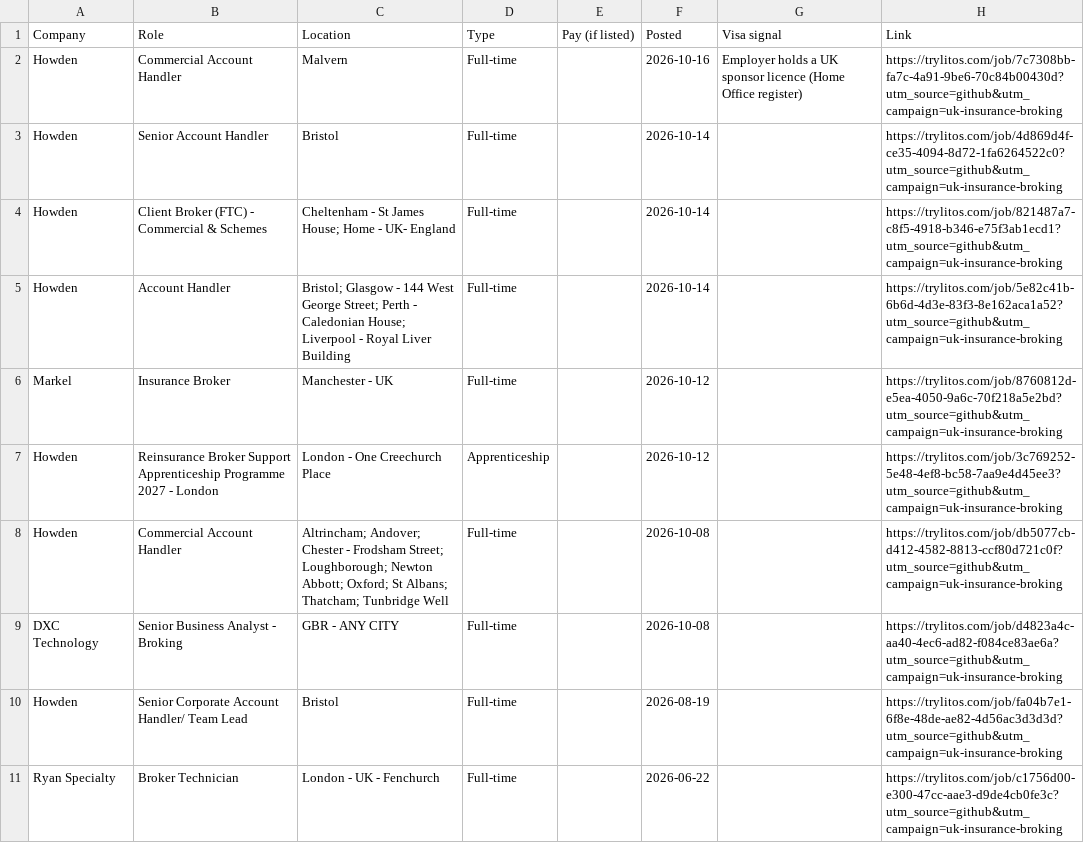
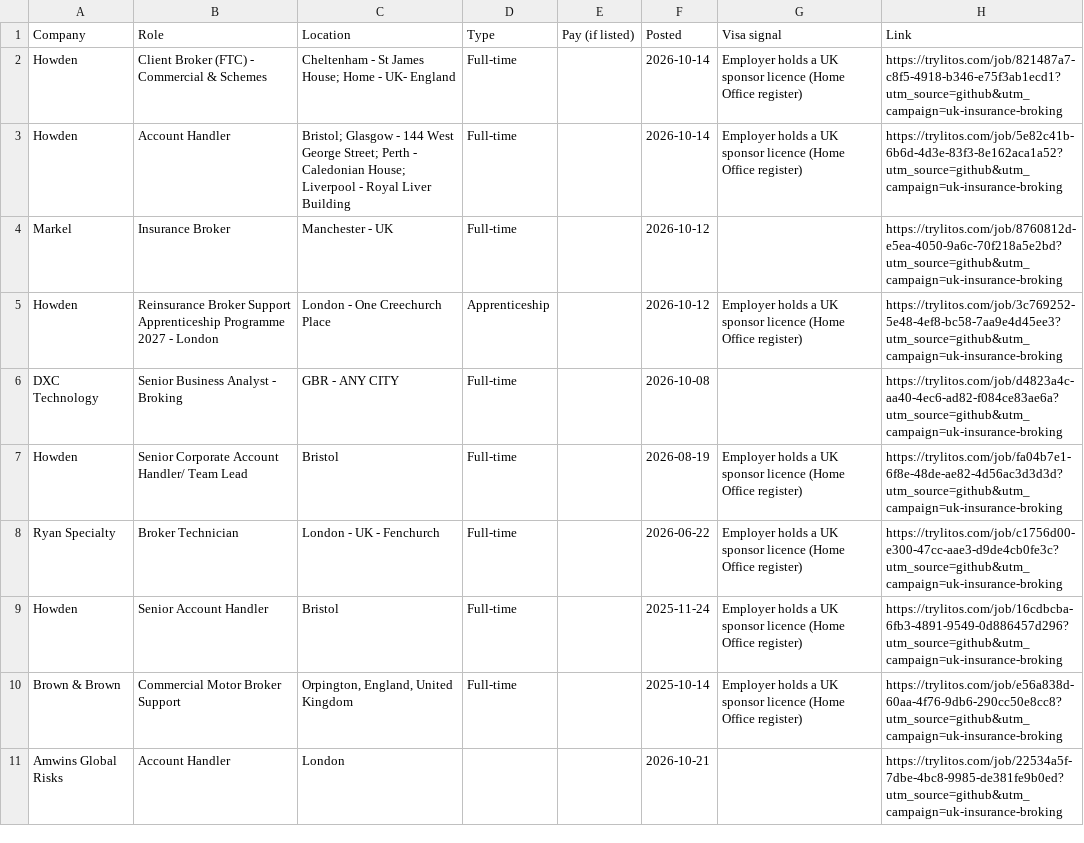
Before and after one commit to mehek-builds/UK-Insurance-and-London-Market-Jobs, a CSV file: csv/broking.csv, drawn as a sheet.

```diff
--- a/csv/broking.csv
+++ b/csv/broking.csv
@@ -1,11 +1,11 @@
 Company,Role,Location,Type,Pay (if listed),Posted,Visa signal,Link
-Howden,Commercial Account Handler,Malvern,Full-time,,2026-10-16,Employer holds a UK sponsor licence (Home Office register),https://trylitos.com/job/7c7308bb-fa7c-4a91-9be6-70c84b00430d?utm_source=github&utm_campaign=uk-insurance-broking
-Howden,Senior Account Handler,Bristol,Full-time,,2026-10-14,,https://trylitos.com/job/4d869d4f-ce35-4094-8d72-1fa6264522c0?utm_source=github&utm_campaign=uk-insurance-broking
-Howden,Client Broker (FTC) - Commercial & Schemes,Cheltenham - St James House; Home - UK- England,Full-time,,2026-10-14,,https://trylitos.com/job/821487a7-c8f5-4918-b346-e75f3ab1ecd1?utm_source=github&utm_campaign=uk-insurance-broking
-Howden,Account Handler,Bristol; Glasgow - 144 West George Street; Perth - Caledonian House; Liverpool - Royal Liver Building,Full-time,,2026-10-14,,https://trylitos.com/job/5e82c41b-6b6d-4d3e-83f3-8e162aca1a52?utm_source=github&utm_campaign=uk-insurance-broking
+Howden,Client Broker (FTC) - Commercial & Schemes,Cheltenham - St James House; Home - UK- England,Full-time,,2026-10-14,Employer holds a UK sponsor licence (Home Office register),https://trylitos.com/job/821487a7-c8f5-4918-b346-e75f3ab1ecd1?utm_source=github&utm_campaign=uk-insurance-broking
+Howden,Account Handler,Bristol; Glasgow - 144 West George Street; Perth - Caledonian House; Liverpool - Royal Liver Building,Full-time,,2026-10-14,Employer holds a UK sponsor licence (Home Office register),https://trylitos.com/job/5e82c41b-6b6d-4d3e-83f3-8e162aca1a52?utm_source=github&utm_campaign=uk-insurance-broking
 Markel,Insurance Broker,Manchester - UK,Full-time,,2026-10-12,,https://trylitos.com/job/8760812d-e5ea-4050-9a6c-70f218a5e2bd?utm_source=github&utm_campaign=uk-insurance-broking
-Howden,Reinsurance Broker Support Apprenticeship Programme 2027 - London,London - One Creechurch Place,Apprenticeship,,2026-10-12,,https://trylitos.com/job/3c769252-5e48-4ef8-bc58-7aa9e4d45ee3?utm_source=github&utm_campaign=uk-insurance-broking
-Howden,Commercial Account Handler,Altrincham; Andover; Chester - Frodsham Street; Loughborough; Newton Abbott; Oxford; St Albans; Thatcham; Tunbridge Well,Full-time,,2026-10-08,,https://trylitos.com/job/db5077cb-d412-4582-8813-ccf80d721c0f?utm_source=github&utm_campaign=uk-insurance-broking
+Howden,Reinsurance Broker Support Apprenticeship Programme 2027 - London,London - One Creechurch Place,Apprenticeship,,2026-10-12,Employer holds a UK sponsor licence (Home Office register),https://trylitos.com/job/3c769252-5e48-4ef8-bc58-7aa9e4d45ee3?utm_source=github&utm_campaign=uk-insurance-broking
 DXC Technology,Senior Business Analyst - Broking,GBR - ANY CITY,Full-time,,2026-10-08,,https://trylitos.com/job/d4823a4c-aa40-4ec6-ad82-f084ce83ae6a?utm_source=github&utm_campaign=uk-insurance-broking
-Howden,Senior Corporate Account Handler/ Team Lead,Bristol,Full-time,,2026-08-19,,https://trylitos.com/job/fa04b7e1-6f8e-48de-ae82-4d56ac3d3d3d?utm_source=github&utm_campaign=uk-insurance-broking
-Ryan Specialty,Broker Technician,London - UK - Fenchurch,Full-time,,2026-06-22,,https://trylitos.com/job/c1756d00-e300-47cc-aae3-d9de4cb0fe3c?utm_source=github&utm_campaign=uk-insurance-broking
+Howden,Senior Corporate Account Handler/ Team Lead,Bristol,Full-time,,2026-08-19,Employer holds a UK sponsor licence (Home Office register),https://trylitos.com/job/fa04b7e1-6f8e-48de-ae82-4d56ac3d3d3d?utm_source=github&utm_campaign=uk-insurance-broking
+Ryan Specialty,Broker Technician,London - UK - Fenchurch,Full-time,,2026-06-22,Employer holds a UK sponsor licence (Home Office register),https://trylitos.com/job/c1756d00-e300-47cc-aae3-d9de4cb0fe3c?utm_source=github&utm_campaign=uk-insurance-broking
+Howden,Senior Account Handler,Bristol,Full-time,,2025-11-24,Employer holds a UK sponsor licence (Home Office register),https://trylitos.com/job/16cdbcba-6fb3-4891-9549-0d886457d296?utm_source=github&utm_campaign=uk-insurance-broking
+Brown & Brown,Commercial Motor Broker Support,"Orpington, England, United Kingdom",Full-time,,2025-10-14,Employer holds a UK sponsor licence (Home Office register),https://trylitos.com/job/e56a838d-60aa-4f76-9db6-290cc50e8cc8?utm_source=github&utm_campaign=uk-insurance-broking
+Amwins Global Risks,Account Handler,London,,,2026-10-21,,https://trylitos.com/job/22534a5f-7dbe-4bc8-9985-de381fe9b0ed?utm_source=github&utm_campaign=uk-insurance-broking
```
Also changed, not shown: csv/actuarial-pricing-modelling.csv, csv/claims.csv, 15 other files.
